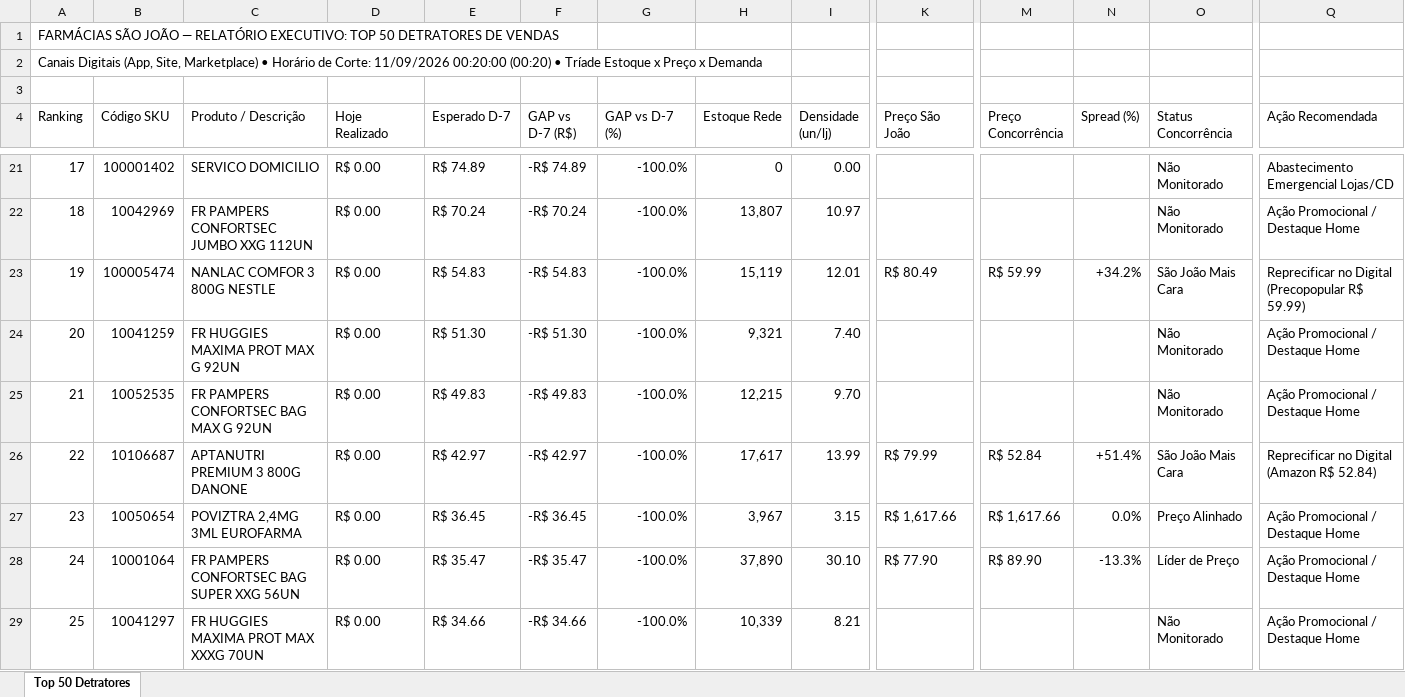
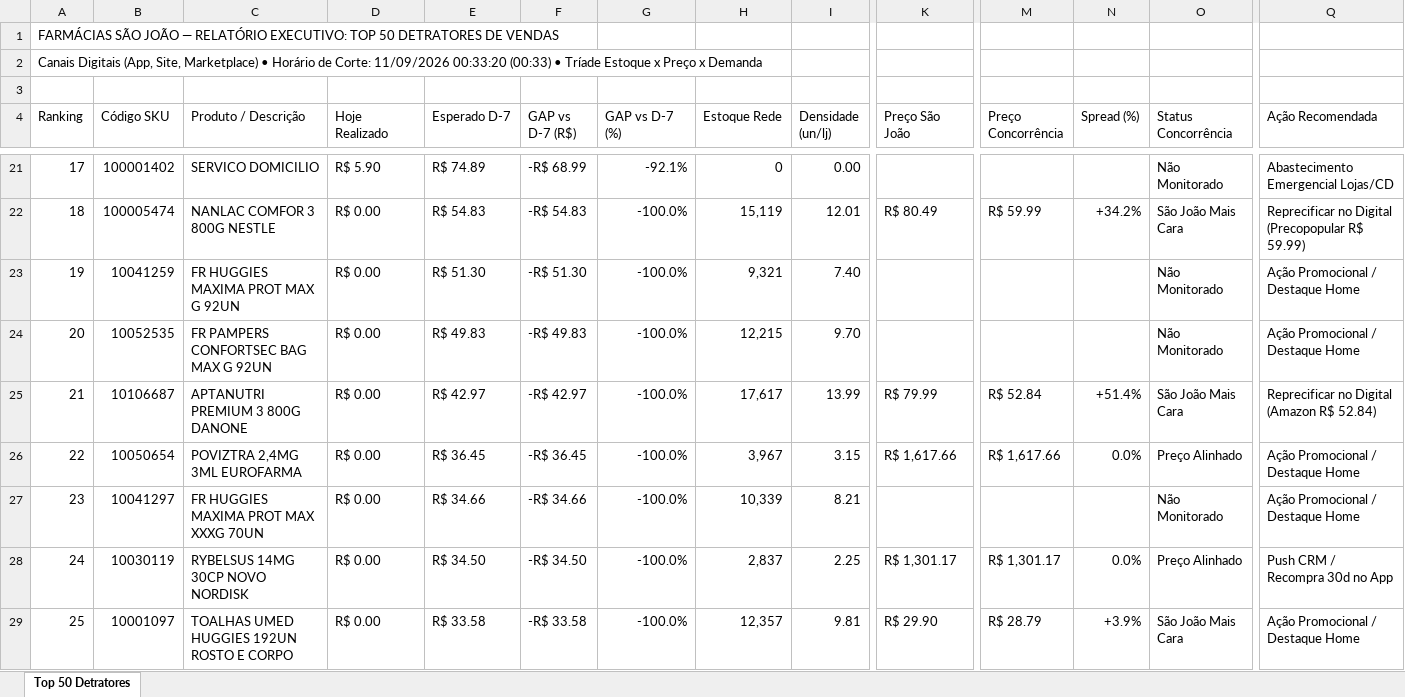
Before and after one commit to lukasg64-png/monitor-canais-digitais, an Excel workbook: data/Top_50_Detratores_Canais_Digitais.xlsx, sheet Top 50 Detratores, drawn as a sheet; only a part is shown, gaps mark what is left out; values as stored, in another font and other column widths than the file's, no cell formats; removed rows and columns are numbered as before the commit, all else as after; rows hold the shown columns only; the diff covers the shown part only; the diff names each change by its address in the sheet, - before the commit and + after, or states it on an @@ line.

Commit message:
Auto-sync Qlik Sense Intraday (11/09/2026 00:50) [Corte: 11/09/2026 00:33:20]

```diff
--- a/data/Top_50_Detratores_Canais_Digitais.xlsx (sheet Top 50 Detratores)
+++ b/data/Top_50_Detratores_Canais_Digitais.xlsx (sheet Top 50 Detratores)
-A2 (Ranking): …Corte: 11/09/2026 00:20:00 (00:20) • Tríade…
+A2 (Ranking): …Corte: 11/09/2026 00:33:20 (00:33) • Tríade…
-D21 (Hoje Realizado): R$ 0.00
+D21 (Hoje Realizado): R$ 5.90
-F21 (GAP vs D-7 (R$)): -R$ 74.89
+F21 (GAP vs D-7 (R$)): -R$ 68.99
-G21 (GAP vs D-7 (%)): -100.0%
+G21 (GAP vs D-7 (%)): -92.1%
-row 22: 18 | 10042969 | FR PAMPERS CONFORTSEC JUMBO XXG 112UN | R$ 0.00 | R$ 70.24 | -R$ 70.24 | -100.0% | 13,807 | 10.97 |  |  |  | Não Monitorado | Ação Promocional / Destaque Home
-A22 (Ranking): 19
+A22 (Ranking): 18
-A23 (Ranking): 20
+A23 (Ranking): 19
-A24 (Ranking): 21
+A24 (Ranking): 20
-A25 (Ranking): 22
+A25 (Ranking): 21
-A26 (Ranking): 23
+A26 (Ranking): 22
+row 27: 23 | 10041297 | FR HUGGIES MAXIMA PROT MAX XXXG 70UN | R$ 0.00 | R$ 34.66 | -R$ 34.66 | -100.0% | 10,339 | 8.21 |  |  |  | Não Monitorado | Ação Promocional / Destaque Home
-B28 (Código SKU): 10001064
+B28 (Código SKU): 10030119
-C28 (Produto / Descrição): FR PAMPERS CONFORTSEC BAG SUPER XXG 56UN
+C28 (Produto / Descrição): RYBELSUS 14MG 30CP NOVO NORDISK
-E28 (Esperado D-7): R$ 35.47
+E28 (Esperado D-7): R$ 34.50
-F28 (GAP vs D-7 (R$)): -R$ 35.47
+F28 (GAP vs D-7 (R$)): -R$ 34.50
-H28 (Estoque Rede): 37,890
+H28 (Estoque Rede): 2,837
-I28 (Densidade (un/lj)): 30.10
+I28 (Densidade (un/lj)): 2.25
-K28 (Preço São João): R$ 77.90
+K28 (Preço São João): R$ 1,301.17
-M28 (Preço Concorrência): R$ 89.90
+M28 (Preço Concorrência): R$ 1,301.17
-N28 (Spread (%)): -13.3%
+N28 (Spread (%)): 0.0%
-O28 (Status Concorrência): Líder de Preço
+O28 (Status Concorrência): Preço Alinhado
-Q28 (Ação Recomendada): Ação Promocional / Destaque Home
+Q28 (Ação Recomendada): Push CRM / Recompra 30d no App
-B29 (Código SKU): 10041297
+B29 (Código SKU): 10001097
-C29 (Produto / Descrição): FR HUGGIES MAXIMA PROT MAX XXXG 70UN
+C29 (Produto / Descrição): TOALHAS UMED HUGGIES 192UN ROSTO E CORPO
-E29 (Esperado D-7): R$ 34.66
+E29 (Esperado D-7): R$ 33.58
-F29 (GAP vs D-7 (R$)): -R$ 34.66
+F29 (GAP vs D-7 (R$)): -R$ 33.58
-H29 (Estoque Rede): 10,339
+H29 (Estoque Rede): 12,357
-I29 (Densidade (un/lj)): 8.21
+I29 (Densidade (un/lj)): 9.81
-K29 (Preço São João): (empty)
+K29 (Preço São João): R$ 29.90
-M29 (Preço Concorrência): (empty)
+M29 (Preço Concorrência): R$ 28.79
-N29 (Spread (%)): (empty)
+N29 (Spread (%)): +3.9%
-O29 (Status Concorrência): Não Monitorado
+O29 (Status Concorrência): São João Mais Cara
```
Also changed, not shown: 331 edited cells elsewhere in this sheet, cell formats, 8 other files.
